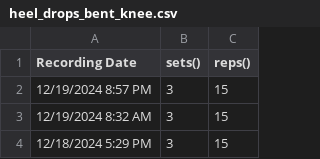
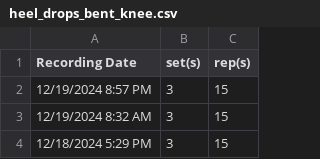
Before and after one commit to alfr1903/Achilles-Rehab-Logging, a CSV file: Data/heel_drops_bent_knee.csv, drawn as a sheet; only a part is shown.

Commit message:
visual cleanup for better excel output

```diff
--- a/Data/heel_drops_bent_knee.csv
+++ b/Data/heel_drops_bent_knee.csv
@@ -1,2 +1,2 @@
-Recording Date,sets(),reps()
+Recording Date,set(s),rep(s)
 12/19/2024 8:57 PM,3,15
```
Also changed, not shown: Data/heel_drops_straight_leg.csv, 2 other files.
